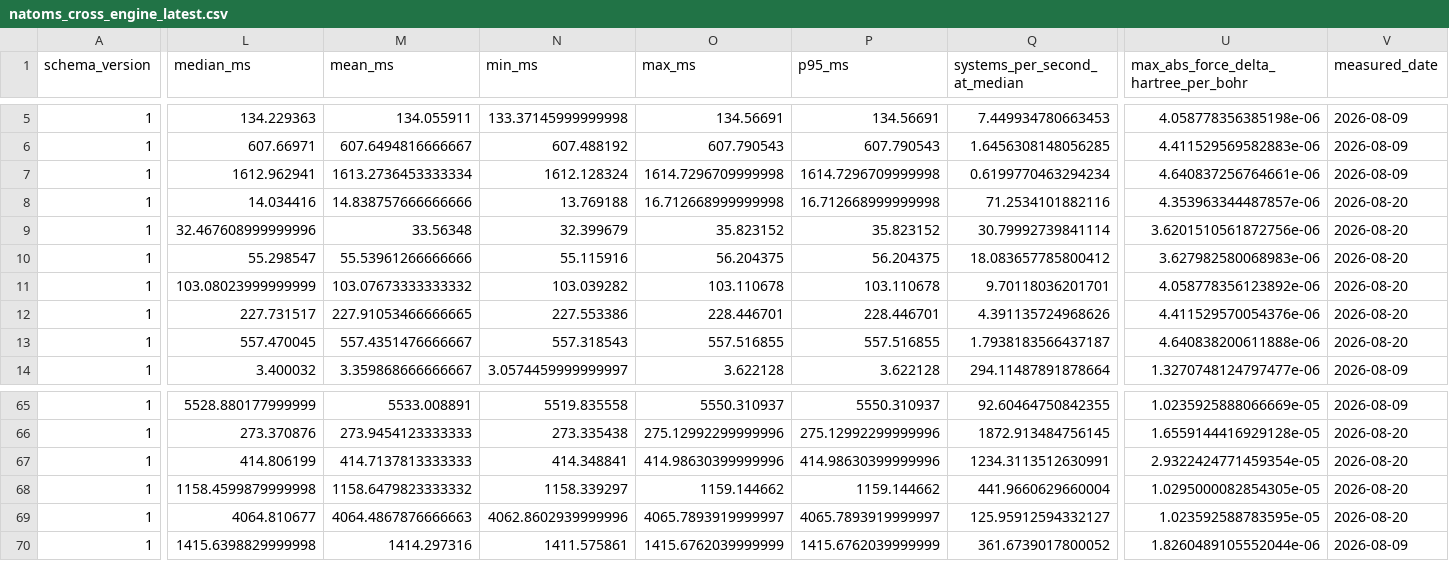
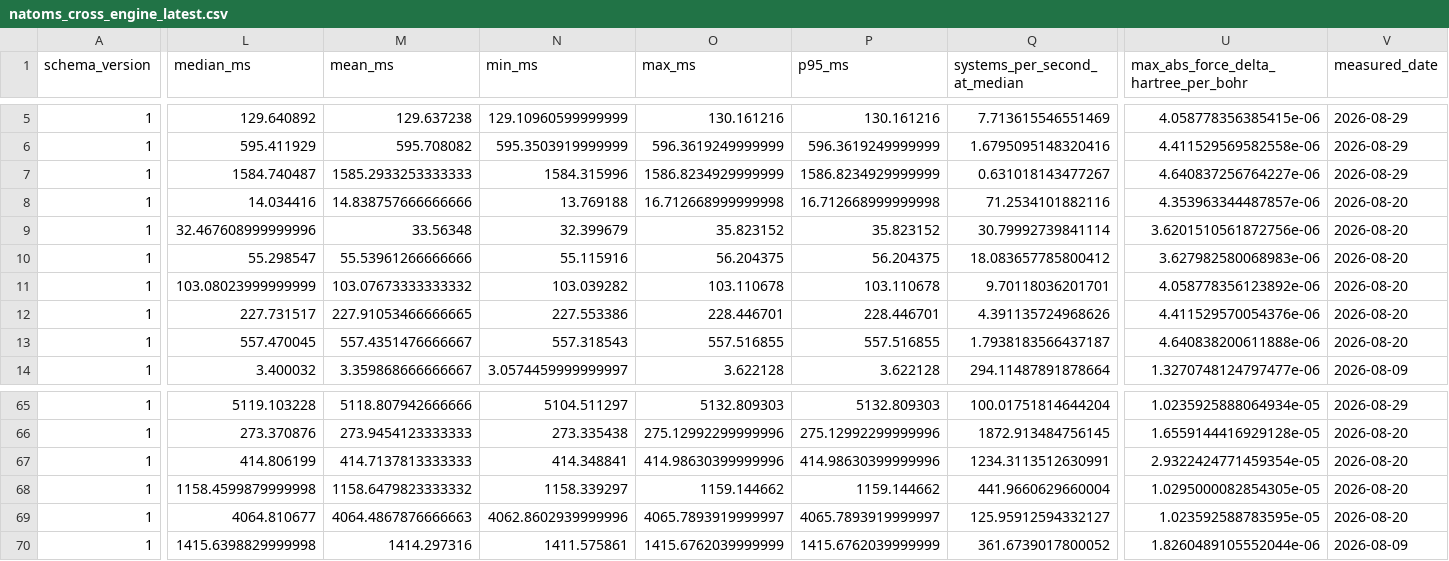
Before and after one commit to jinzhezenggroup/xtbloom, a CSV file: benchmarks/natoms_cross_engine_latest.csv, drawn as a sheet; only a part is shown, gaps mark what is left out; the diff covers the shown part only; the diff names each change by its address in the sheet, - before the commit and + after, or states it on an @@ line.

```diff
--- a/benchmarks/natoms_cross_engine_latest.csv
+++ b/benchmarks/natoms_cross_engine_latest.csv
-L5 (median_ms): 134.229363
+L5 (median_ms): 129.640892
-M5 (mean_ms): 134.055911
+M5 (mean_ms): 129.637238
-N5 (min_ms): 133.37145999999998
+N5 (min_ms): 129.10960599999999
-O5 (max_ms): 134.56691
+O5 (max_ms): 130.161216
-P5 (p95_ms): 134.56691
+P5 (p95_ms): 130.161216
-Q5 (systems_per_second_at_median): 7.449934780663453
+Q5 (systems_per_second_at_median): 7.713615546551469
-U5: 4.058778356385198e-06
+U5: 4.058778356385415e-06
-V5:V7 (measured_date): 2026-08-09
+V5:V7 (measured_date): 2026-08-29
-L6 (median_ms): 607.66971
+L6 (median_ms): 595.411929
-M6 (mean_ms): 607.6494816666667
+M6 (mean_ms): 595.708082
-N6 (min_ms): 607.488192
+N6 (min_ms): 595.3503919999999
-O6 (max_ms): 607.790543
+O6 (max_ms): 596.3619249999999
-P6 (p95_ms): 607.790543
+P6 (p95_ms): 596.3619249999999
-Q6 (systems_per_second_at_median): 1.6456308148056285
+Q6 (systems_per_second_at_median): 1.6795095148320416
-U6: 4.411529569582883e-06
+U6: 4.411529569582558e-06
-L7 (median_ms): 1612.962941
+L7 (median_ms): 1584.740487
-M7 (mean_ms): 1613.2736453333334
+M7 (mean_ms): 1585.2933253333333
-N7 (min_ms): 1612.128324
+N7 (min_ms): 1584.315996
-O7 (max_ms): 1614.7296709999998
+O7 (max_ms): 1586.8234929999999
-P7 (p95_ms): 1614.7296709999998
+P7 (p95_ms): 1586.8234929999999
-Q7 (systems_per_second_at_median): 0.6199770463294234
+Q7 (systems_per_second_at_median): 0.631018143477267
-U7: 4.640837256764661e-06
+U7: 4.640837256764227e-06
-L65 (median_ms): 5528.880177999999
+L65 (median_ms): 5119.103228
-M65 (mean_ms): 5533.008891
+M65 (mean_ms): 5118.807942666666
-N65 (min_ms): 5519.835558
+N65 (min_ms): 5104.511297
-O65 (max_ms): 5550.310937
+O65 (max_ms): 5132.809303
-P65 (p95_ms): 5550.310937
+P65 (p95_ms): 5132.809303
-Q65 (systems_per_second_at_median): 92.60464750842355
+Q65 (systems_per_second_at_median): 100.01751814644204
-U65: 1.0235925888066669e-05
+U65: 1.0235925888064934e-05
-V65 (measured_date): 2026-08-09
+V65 (measured_date): 2026-08-29
```
Also changed, not shown: 158 edited cells elsewhere in this file, benchmarks/evidence/legacy-large-artifacts.tsv, 16 other files.
